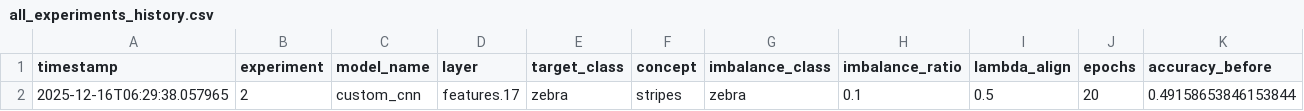
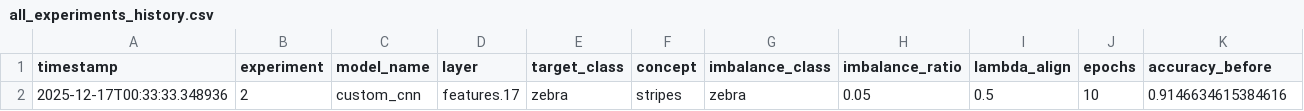
Before and after one commit to ProtikNag/Recalibrate-Imbalanced, a CSV file: results/all_experiments_history.csv, drawn as a sheet; only a part is shown; removed rows and columns are numbered as before the commit, all else as after; rows hold the shown columns only; the diff names each change by its address in the sheet, - before the commit and + after, or states it on an @@ line.

Commit message:
Added training before recalibration

```diff
--- a/results/all_experiments_history.csv
+++ b/results/all_experiments_history.csv
-row 2: 2025-12-16T06:29:38.057965 | 2 | custom_cnn | features.17 | zebra | stripes | zebra | 0.1 | 0.5 | 20 | 0.49158653846153844
+row 2: 2025-12-17T00:33:33.348936 | 2 | custom_cnn | features.17 | zebra | stripes | zebra | 0.05 | 0.5 | 10 | 0.9146634615384616
```
Also changed, not shown: 36 other files.
